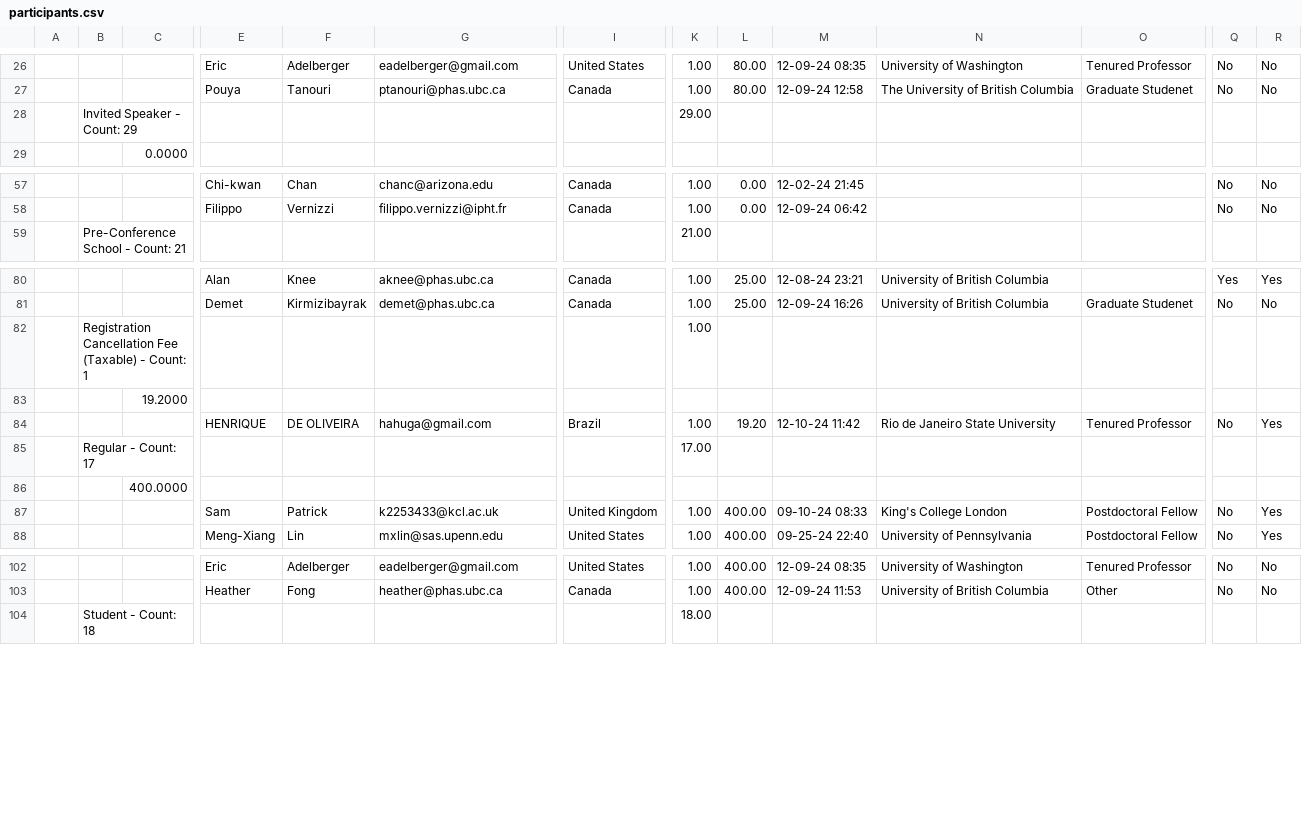
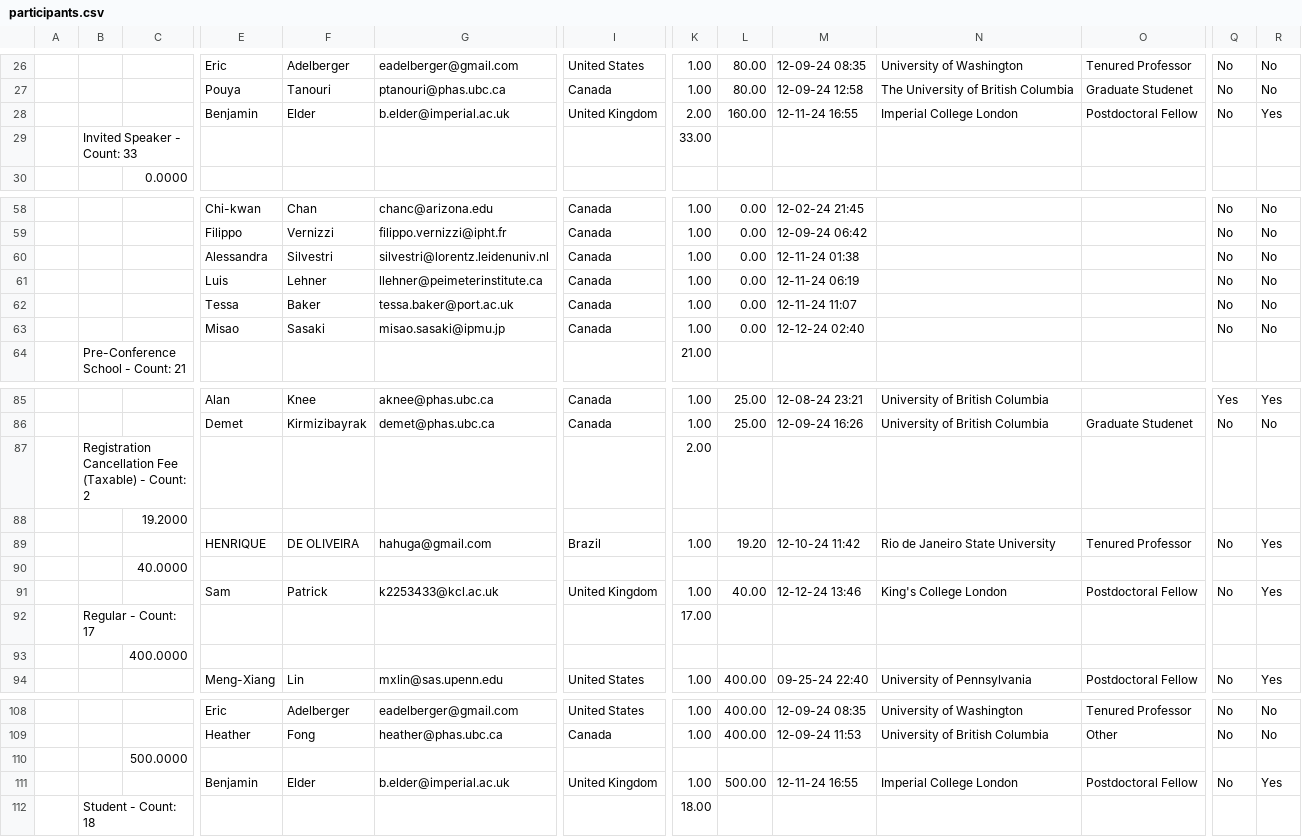
Before and after one commit to sfu-cosmo/TestingGravity2025, a CSV file: participants/participants.csv, drawn as a sheet; only a part is shown, gaps mark what is left out; removed rows and columns are numbered as before the commit, all else as after; rows hold the shown columns only; the diff covers the shown part only; the diff names each change by its address in the sheet, - before the commit and + after, or states it on an @@ line.

Commit message:
Participant list updated.

```diff
--- a/participants/participants.csv
+++ b/participants/participants.csv
-row 28:  | Invited Speaker - Count: 29 |  |  |  |  |  | 29.00
+row 28:  |  |  | Benjamin | Elder | b.elder@imperial.ac.uk | United Kingdom | 2.00 | 160.00 | 12-11-24 16:55 | Imperial College London | Postdoctoral Fellow | No | Yes
+row 29:  | Invited Speaker - Count: 33 |  |  |  |  |  | 33.00
+row 60:  |  |  | Alessandra | Silvestri | silvestri@lorentz.leidenuniv.nl | Canada | 1.00 | 0.00 | 12-11-24 01:38 |  |  | No | No
+row 61:  |  |  | Luis | Lehner | llehner@peimeterinstitute.ca | Canada | 1.00 | 0.00 | 12-11-24 06:19 |  |  | No | No
+row 62:  |  |  | Tessa | Baker | tessa.baker@port.ac.uk | Canada | 1.00 | 0.00 | 12-11-24 11:07 |  |  | No | No
+row 63:  |  |  | Misao | Sasaki | misao.sasaki@ipmu.jp | Canada | 1.00 | 0.00 | 12-12-24 02:40 |  |  | No | No
-row 82:  | Registration Cancellation Fee (Taxable) - Count: 1 |  |  |  |  |  | 1.00
+row 87:  | Registration Cancellation Fee (Taxable) - Count: 2 |  |  |  |  |  | 2.00
+row 90:  |  | 40.0000
+row 91:  |  |  | Sam | Patrick | k2253433@kcl.ac.uk | United Kingdom | 1.00 | 40.00 | 12-12-24 13:46 | King's College London | Postdoctoral Fellow | No | Yes
-row 87:  |  |  | Sam | Patrick | k2253433@kcl.ac.uk | United Kingdom | 1.00 | 400.00 | 09-10-24 08:33 | King's College London | Postdoctoral Fellow | No | Yes
+row 110:  |  | 500.0000
+row 111:  |  |  | Benjamin | Elder | b.elder@imperial.ac.uk | United Kingdom | 1.00 | 500.00 | 12-11-24 16:55 | Imperial College London | Postdoctoral Fellow | No | Yes
```
Also changed, not shown: 1 added row, 1 removed row and 2 edited cells elsewhere in this file, 10 other files.
